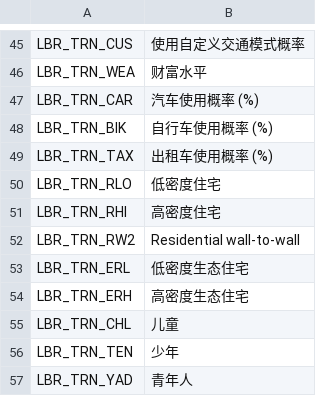
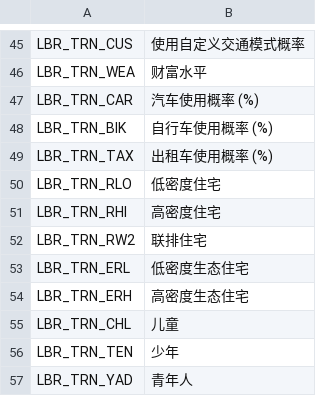
Before and after one commit to bloodypenguin/Lifecycle-Rebalance-Revisited, a CSV file: Translations/zh-CN.csv, drawn as a sheet; only a part is shown, gaps mark what is left out.

```diff
--- a/Translations/zh-CN.csv
+++ b/Translations/zh-CN.csv
@@ -51,3 +51,3 @@
 "LBR_TRN_RHI","高密度住宅"
-"LBR_TRN_RW2","Residential wall-to-wall"
+"LBR_TRN_RW2","联排住宅"
 "LBR_TRN_ERL","低密度生态住宅"
```
Also changed, not shown: 3 other files.
